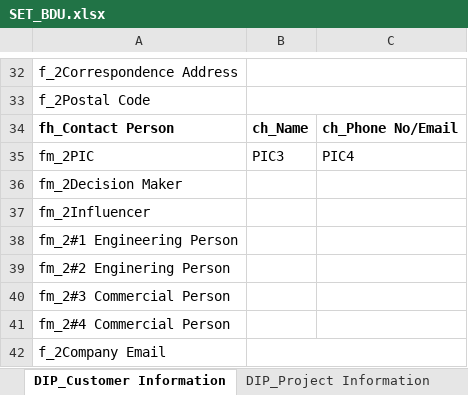
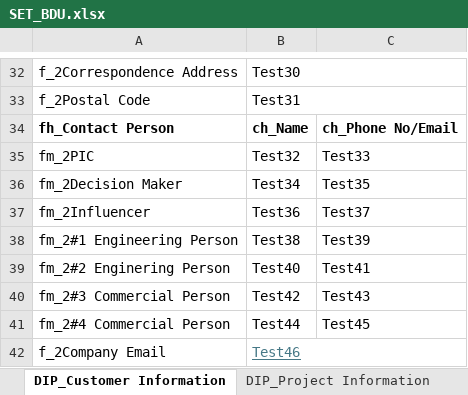
Before and after one commit to taufikhdyt01/DIAC-V, an Excel workbook: data/SET_BDU.xlsx, sheet DIP_Customer Information, drawn as a sheet; only a part is shown, gaps mark what is left out; values as stored, in another font and other column widths than the file's, no borders; the diff covers the shown part only; the diff names each change by its address in the sheet, - before the commit and + after, or states it on an @@ line.

```diff
--- a/data/SET_BDU.xlsx (sheet DIP_Customer Information)
+++ b/data/SET_BDU.xlsx (sheet DIP_Customer Information)
-B32: (empty)
+B32: Test30
-B33: (empty)
+B33: Test31
-B35: PIC3
+B35: Test32
-C35: PIC4
+C35: Test33
-B36: (empty)
+B36: Test34
-C36: (empty)
+C36: Test35
-B37: (empty)
+B37: Test36
-C37: (empty)
+C37: Test37
-B38: (empty)
+B38: Test38
-C38: (empty)
+C38: Test39
-B39: (empty)
+B39: Test40
-C39: (empty)
+C39: Test41
-B40: (empty)
+B40: Test42
-C40: (empty)
+C40: Test43
-B41: (empty)
+B41: Test44
-C41: (empty)
+C41: Test45
-B42: (empty)
+B42: Test46
```
Also changed, not shown: 31 edited cells elsewhere in this sheet, 1 other file.
